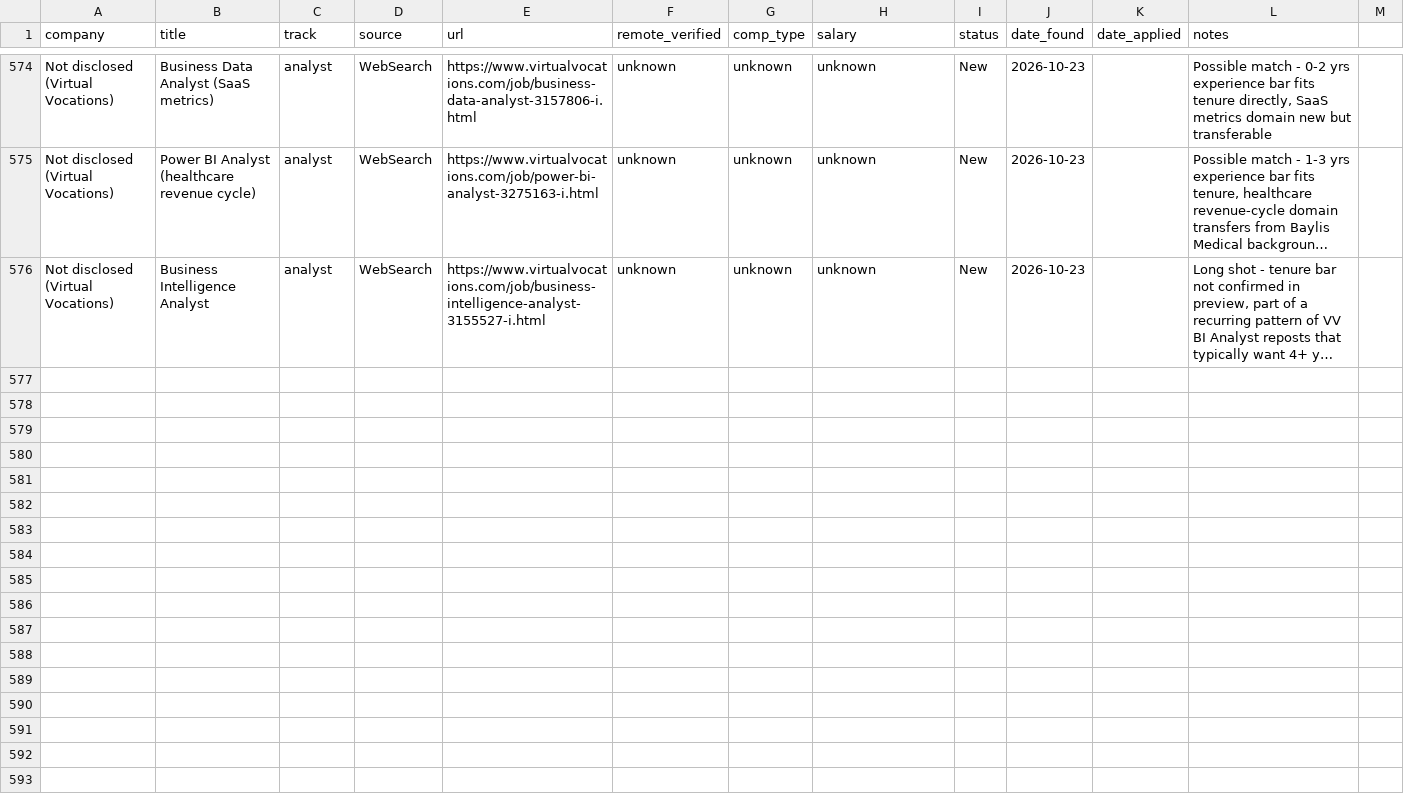
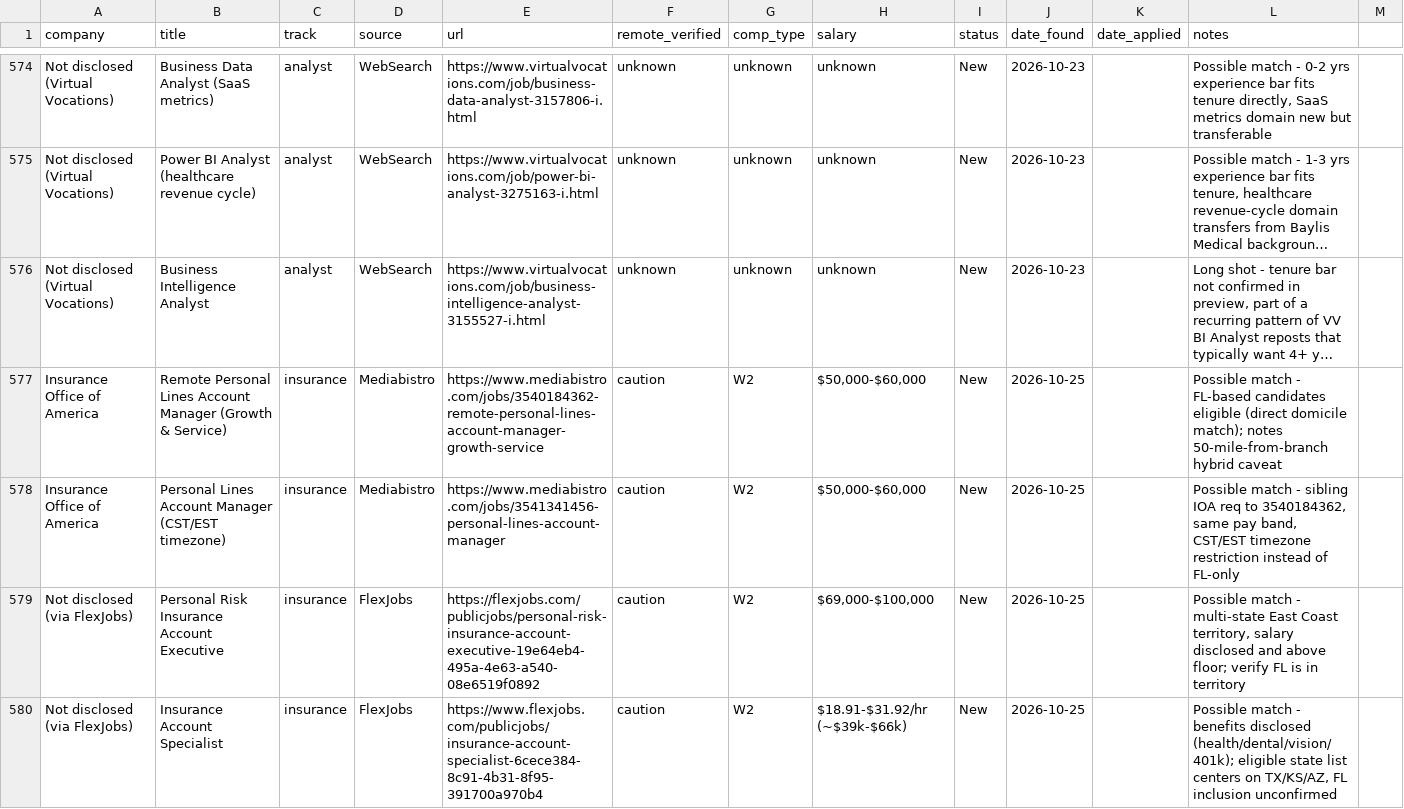
Before and after one commit to YaserHabibi76/ai-job-search-2.0, a CSV file: pipeline/tracker.csv, drawn as a sheet; only a part is shown, gaps mark what is left out; long unchanged cells end in …; the diff covers the shown part only; the diff names each change by its address in the sheet, - before the commit and + after, or states it on an @@ line.

```diff
--- a/pipeline/tracker.csv
+++ b/pipeline/tracker.csv
+row 577: Insurance Office of America | Remote Personal Lines Account Manager (Growth & Service) | insurance | Mediabistro | https://www.mediabistro.com/jobs/3540184362-remote-personal-lines-account-manager-growth-service | caution | W2 | $50,000-$60,000 | New | 2026-10-25 |  | Possible match - FL-based candidates eligible (direct domicile match); notes 50-mile-from-branch hybrid caveat
+row 578: Insurance Office of America | Personal Lines Account Manager (CST/EST timezone) | insurance | Mediabistro | https://www.mediabistro.com/jobs/3541341456-personal-lines-account-manager | caution | W2 | $50,000-$60,000 | New | 2026-10-25 |  | Possible match - sibling IOA req to 3540184362, same pay band, CST/EST timezone restriction instead of FL-only
+row 579: Not disclosed (via FlexJobs) | Personal Risk Insurance Account Executive | insurance | FlexJobs | https://flexjobs.com/publicjobs/personal-risk-insurance-account-executive-19e64eb4-495a-4e63-a540-08e6519f0892 | caution | W2 | $69,000-$100,000 | New | 2026-10-25 |  | Possible match - multi-state East Coast territory, salary disclosed and above floor; verify FL is in territory
+row 580: Not disclosed (via FlexJobs) | Insurance Account Specialist | insurance | FlexJobs | https://www.flexjobs.com/publicjobs/insurance-account-specialist-6cece384-8c91-4b31-8f95-391700a970b4 | caution | W2 | $18.91-$31.92/hr (~$39k-$66k) | New | 2026-10-25 |  | Possible match - benefits disclosed (health/dental/vision/401k); eligible state list centers on TX/KS/AZ, FL inclusion unconfirmed
```
Also changed, not shown: 11 added rows elsewhere in this file, 1 other file.
